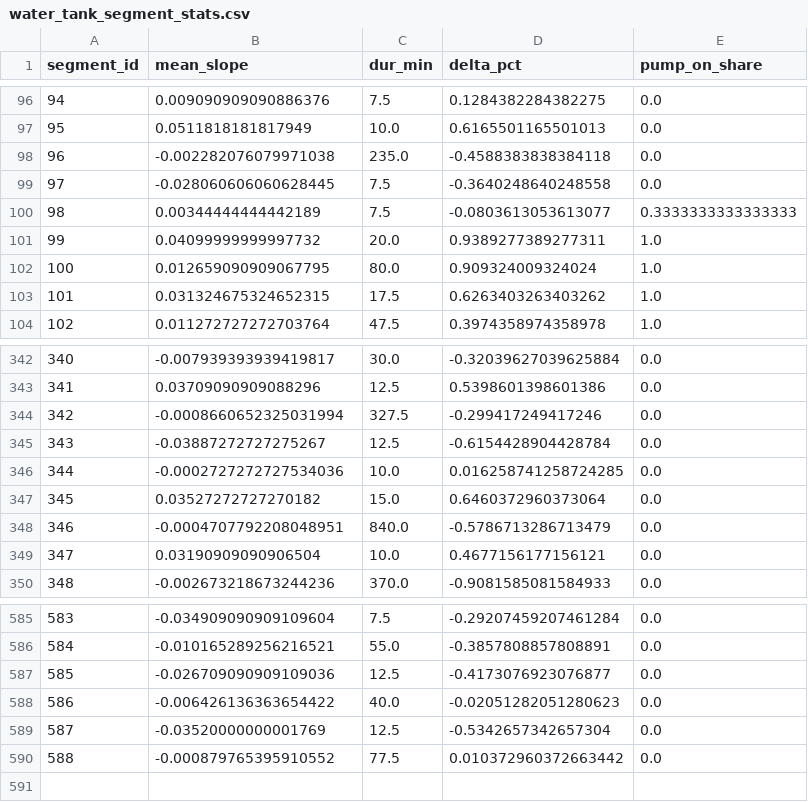
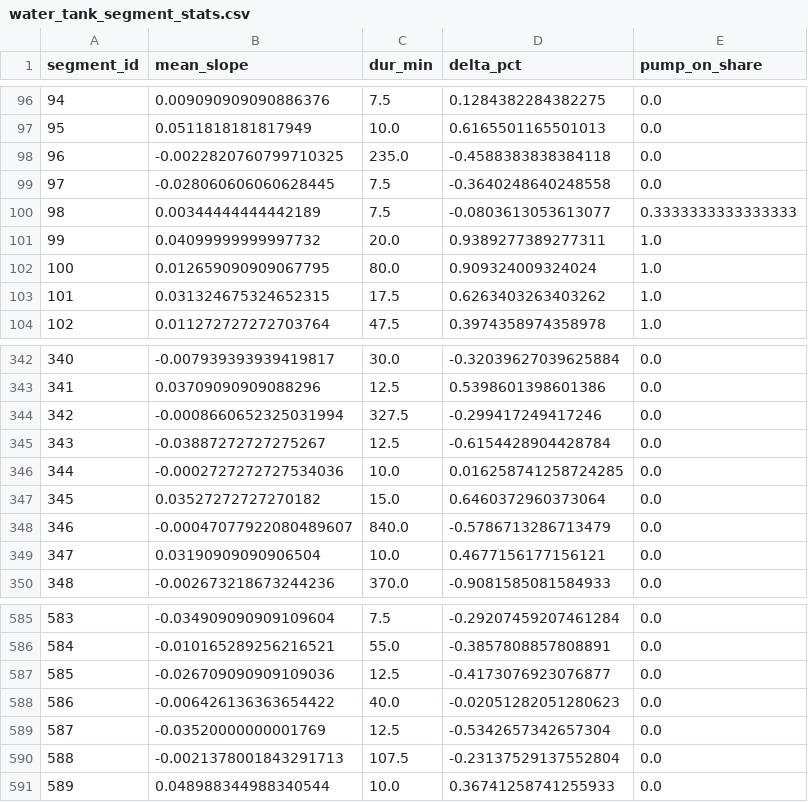
Before and after one commit to gabe1boon/SpainBrainWeb, a CSV file: data/processed/water_tank_segment_stats.csv, drawn as a sheet; only a part is shown, gaps mark what is left out.

```diff
--- a/data/processed/water_tank_segment_stats.csv
+++ b/data/processed/water_tank_segment_stats.csv
@@ -97,3 +97,3 @@ segment_id,mean_slope,dur_min,delta_pct,pump_on_share
 95,0.0511818181817949,10.0,0.6165501165501013,0.0
-96,-0.002282076079971038,235.0,-0.4588383838384118,0.0
+96,-0.0022820760799710325,235.0,-0.4588383838384118,0.0
 97,-0.028060606060628445,7.5,-0.3640248640248558,0.0
@@ -347,3 +347,3 @@ segment_id,mean_slope,dur_min,delta_pct,pump_on_share
 345,0.03527272727270182,15.0,0.6460372960373064,0.0
-346,-0.0004707792208048951,840.0,-0.5786713286713479,0.0
+346,-0.00047077922080489607,840.0,-0.5786713286713479,0.0
 347,0.03190909090906504,10.0,0.4677156177156121,0.0
@@ -589,2 +589,3 @@ segment_id,mean_slope,dur_min,delta_pct,pump_on_share
 587,-0.03520000000001769,12.5,-0.5342657342657304,0.0
-588,-0.000879765395910552,77.5,0.010372960372663442,0.0
+588,-0.0021378001843291713,107.5,-0.23137529137552804,0.0
+589,0.048988344988340544,10.0,0.36741258741255933,0.0
```
Also changed, not shown: data/processed/water_tank_clean.csv, 5 other files.
